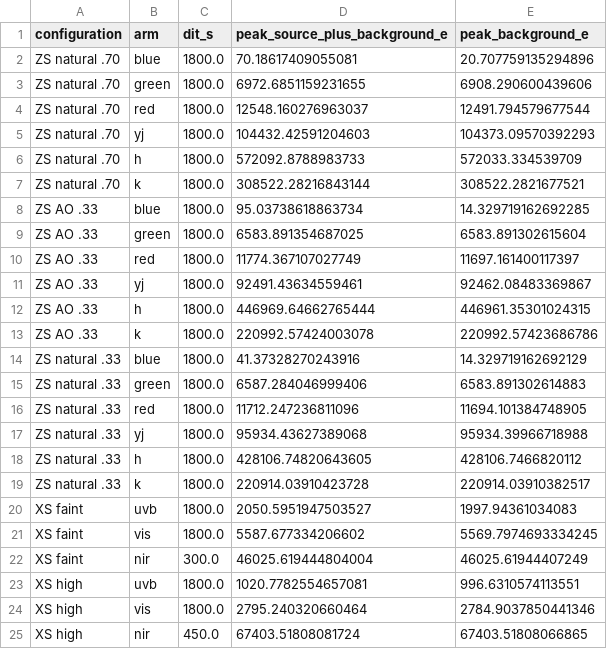
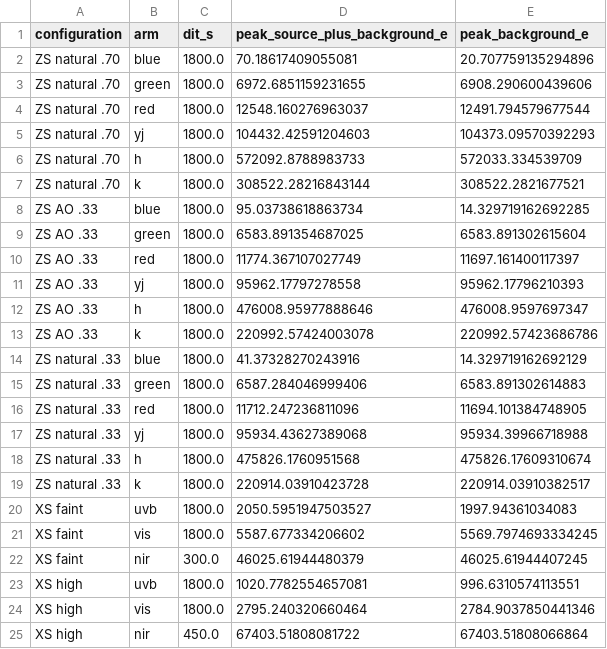
Before and after one commit to CaltechOpticalObservatories/zs-scopesim, a CSV file: validation/xshooter/data/comparison/saturation.csv, drawn as a sheet.

```diff
--- a/validation/xshooter/data/comparison/saturation.csv
+++ b/validation/xshooter/data/comparison/saturation.csv
@@ -10,4 +10,4 @@ ZS AO .33,green,1800.0,6583.891354687025,6583.891302615604
 ZS AO .33,red,1800.0,11774.367107027749,11697.161400117397
-ZS AO .33,yj,1800.0,92491.43634559461,92462.08483369867
-ZS AO .33,h,1800.0,446969.64662765444,446961.35301024315
+ZS AO .33,yj,1800.0,95962.17797278558,95962.17796210393
+ZS AO .33,h,1800.0,476008.95977888646,476008.9597697347
 ZS AO .33,k,1800.0,220992.57424003078,220992.57423686786
@@ -17,3 +17,3 @@ ZS natural .33,red,1800.0,11712.247236811096,11694.101384748905
 ZS natural .33,yj,1800.0,95934.43627389068,95934.39966718988
-ZS natural .33,h,1800.0,428106.74820643605,428106.7466820112
+ZS natural .33,h,1800.0,475826.1760951568,475826.17609310674
 ZS natural .33,k,1800.0,220914.03910423728,220914.03910382517
@@ -21,5 +21,5 @@ XS faint,uvb,1800.0,2050.5951947503527,1997.94361034083
 XS faint,vis,1800.0,5587.677334206602,5569.7974693334245
-XS faint,nir,300.0,46025.619444804004,46025.61944407249
+XS faint,nir,300.0,46025.61944480379,46025.61944407245
 XS high,uvb,1800.0,1020.7782554657081,996.6310574113551
 XS high,vis,1800.0,2795.240320660464,2784.9037850441346
-XS high,nir,450.0,67403.51808081724,67403.51808066865
+XS high,nir,450.0,67403.51808081722,67403.51808066864
```
Also changed, not shown: validation/xshooter/data/comparison/apertures.csv, validation/xshooter/data/comparison/line_widths.csv, 20 other files.
